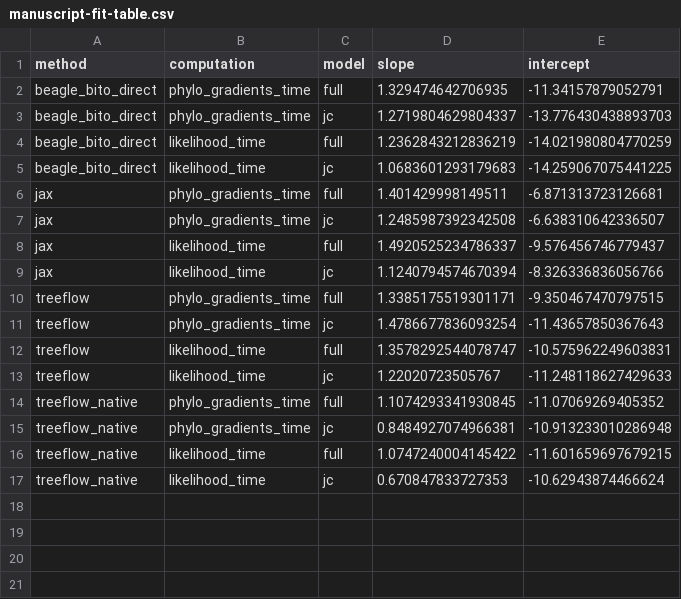
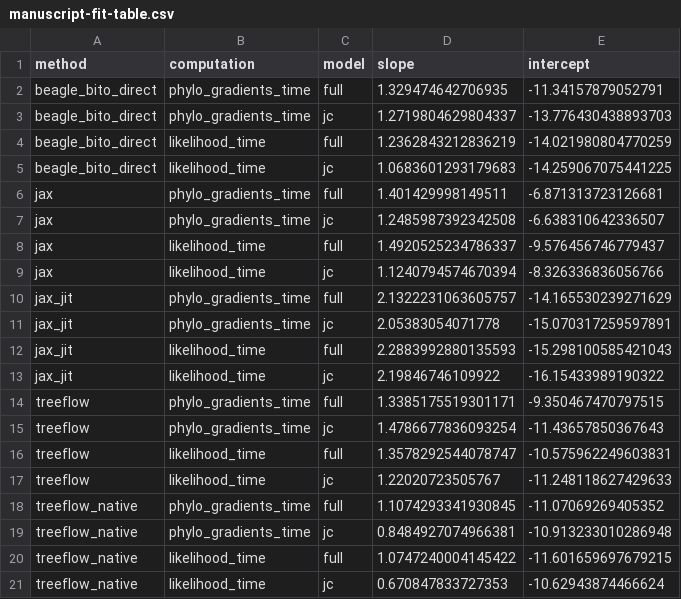
Before and after one commit to christiaanjs/treeflow, a CSV file: experiments/benchmarks/data/manuscript-fit-table.csv, drawn as a sheet.

```diff
--- a/experiments/benchmarks/data/manuscript-fit-table.csv
+++ b/experiments/benchmarks/data/manuscript-fit-table.csv
@@ -9,2 +9,6 @@ jax,likelihood_time,full,1.4920525234786337,-9.576456746779437
 jax,likelihood_time,jc,1.1240794574670394,-8.326336836056766
+jax_jit,phylo_gradients_time,full,2.1322231063605757,-14.165530239271629
+jax_jit,phylo_gradients_time,jc,2.05383054071778,-15.070317259597891
+jax_jit,likelihood_time,full,2.2883992880135593,-15.298100585421043
+jax_jit,likelihood_time,jc,2.19846746109922,-16.15433989190322
 treeflow,phylo_gradients_time,full,1.3385175519301171,-9.350467470797515
```
Also changed, not shown: experiments/benchmarks/data/fit-table.csv, experiments/benchmarks/data/plot-data.csv, 3 other files.
